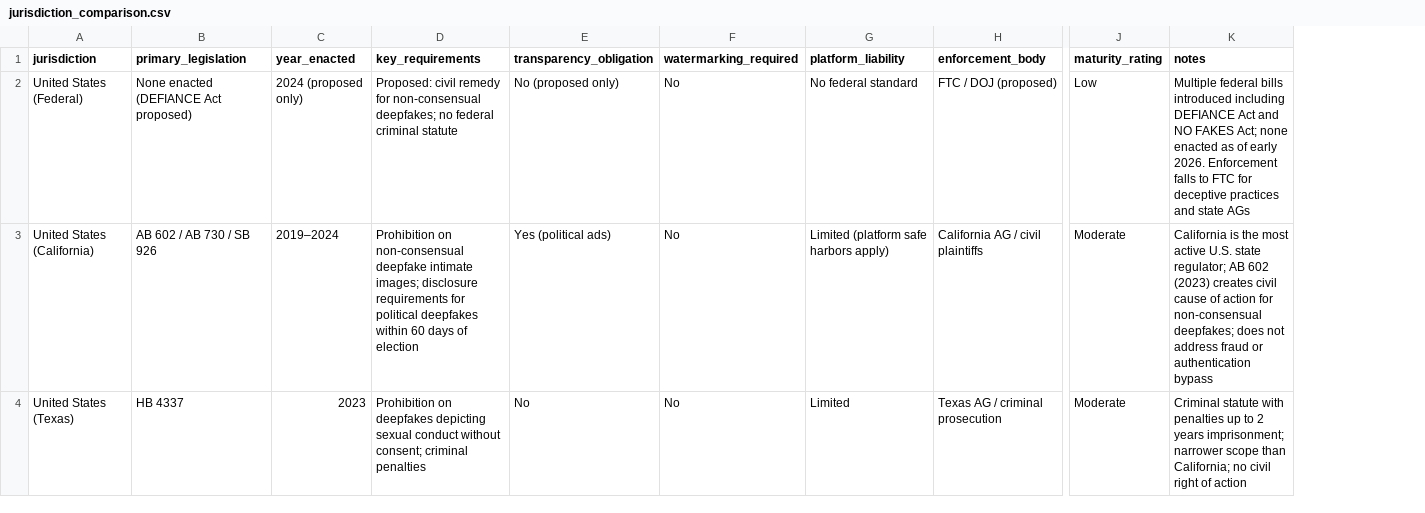
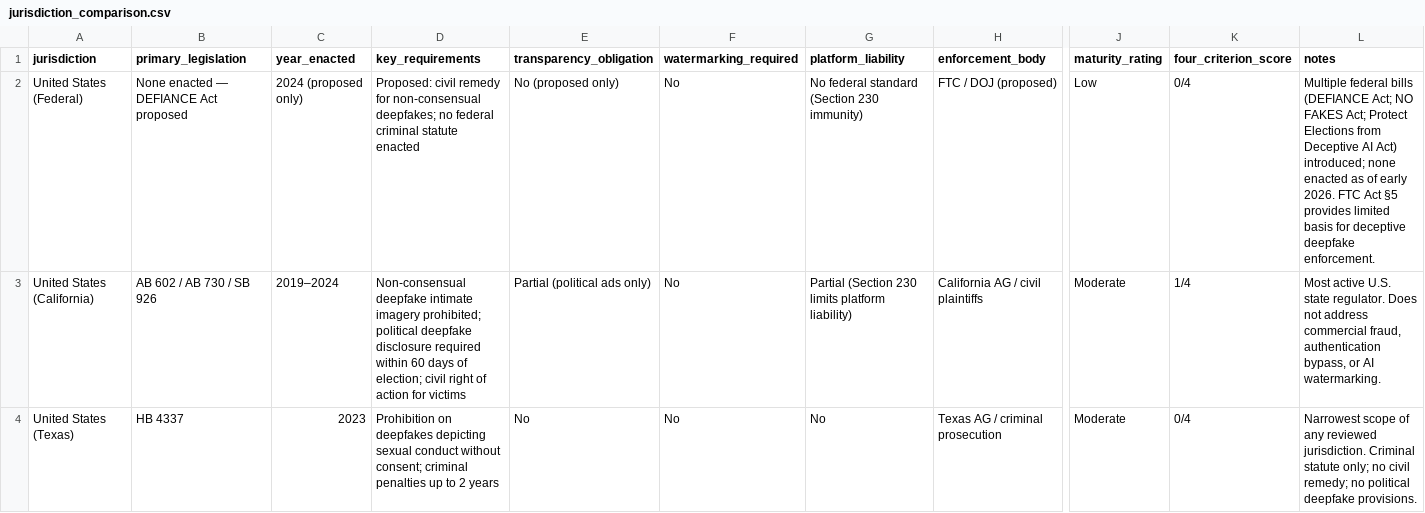
Before and after one commit to dsucyberops/csc727, a CSV file: governance/jurisdiction_comparison.csv, drawn as a sheet; only a part is shown, gaps mark what is left out; addresses are those after the commit; the diff covers the shown part only; the diff names each change by its address in the sheet, - before the commit and + after, or states it on an @@ line.

```diff
--- a/governance/jurisdiction_comparison.csv
+++ b/governance/jurisdiction_comparison.csv
+column K (four_criterion_score), rows 2-4: 0/4 | 1/4 | 0/4
-B2 (primary_legislation): None enacted (DEFIANCE Act proposed)
+B2 (primary_legislation): None enacted — DEFIANCE Act proposed
-D2 (key_requirements): …criminal statute
+D2 (key_requirements): …criminal statute enacted
-G2 (platform_liability): No federal standard
+G2 (platform_liability): No federal standard (Section 230 immunity)
-L2 (notes): …federal bills introduced including DEFIANCE Act and NO FAKES Act; none enacted as of early 2026. Enforcement falls to FTC for deceptive practices and state AGs
+L2 (notes): …federal bills (DEFIANCE Act; NO FAKES Act; Protect Elections from Deceptive AI Act) introduced; none enacted as of early 2026. FTC Act §5 provides limited basis for deceptive deepfake enforcement.
-D3 (key_requirements): Prohibition on non-consensual deepfake intimate images; disclosure requirements for political deepfakes within 60 days of election
+D3 (key_requirements): Non-consensual deepfake intimate imagery prohibited; political deepfake disclosure required within 60 days of election; civil right of action for victims
-E3 (transparency_obligation): Yes (political ads)
+E3 (transparency_obligation): Partial (political ads only)
-G3 (platform_liability): Limited (platform safe harbors apply)
+G3 (platform_liability): Partial (Section 230 limits platform liability)
-L3 (notes): California is the most active U.S. state regulator; AB 602 (2023) creates civil cause of action for non-consensual deepfakes; does not address fraud or authentication bypass
+L3 (notes): Most active U.S. state regulator. Does not address commercial fraud, authentication bypass, or AI watermarking.
-D4 (key_requirements): …criminal penalties
+D4 (key_requirements): …criminal penalties up to 2 years
-G4 (platform_liability): Limited
+G4 (platform_liability): No
-L4 (notes): Criminal statute with penalties up to 2 years imprisonment; narrower scope than California; no civil right of action
+L4 (notes): Narrowest scope of any reviewed jurisdiction. Criminal statute only; no civil remedy; no political deepfake provisions.
```
Also changed, not shown: 23 edited cells elsewhere in this file, detection-analysis/detection_comparison.csv, 9 other files.
